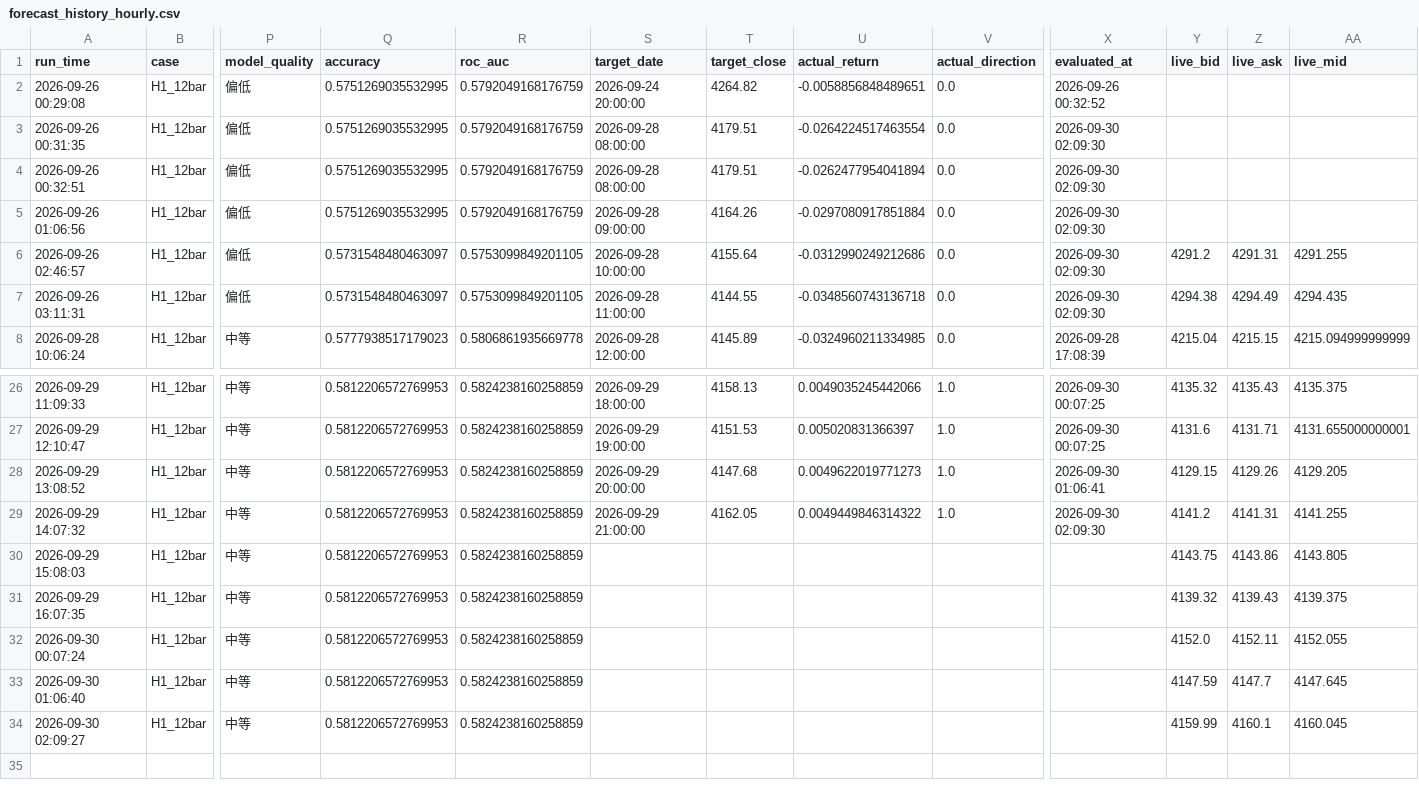
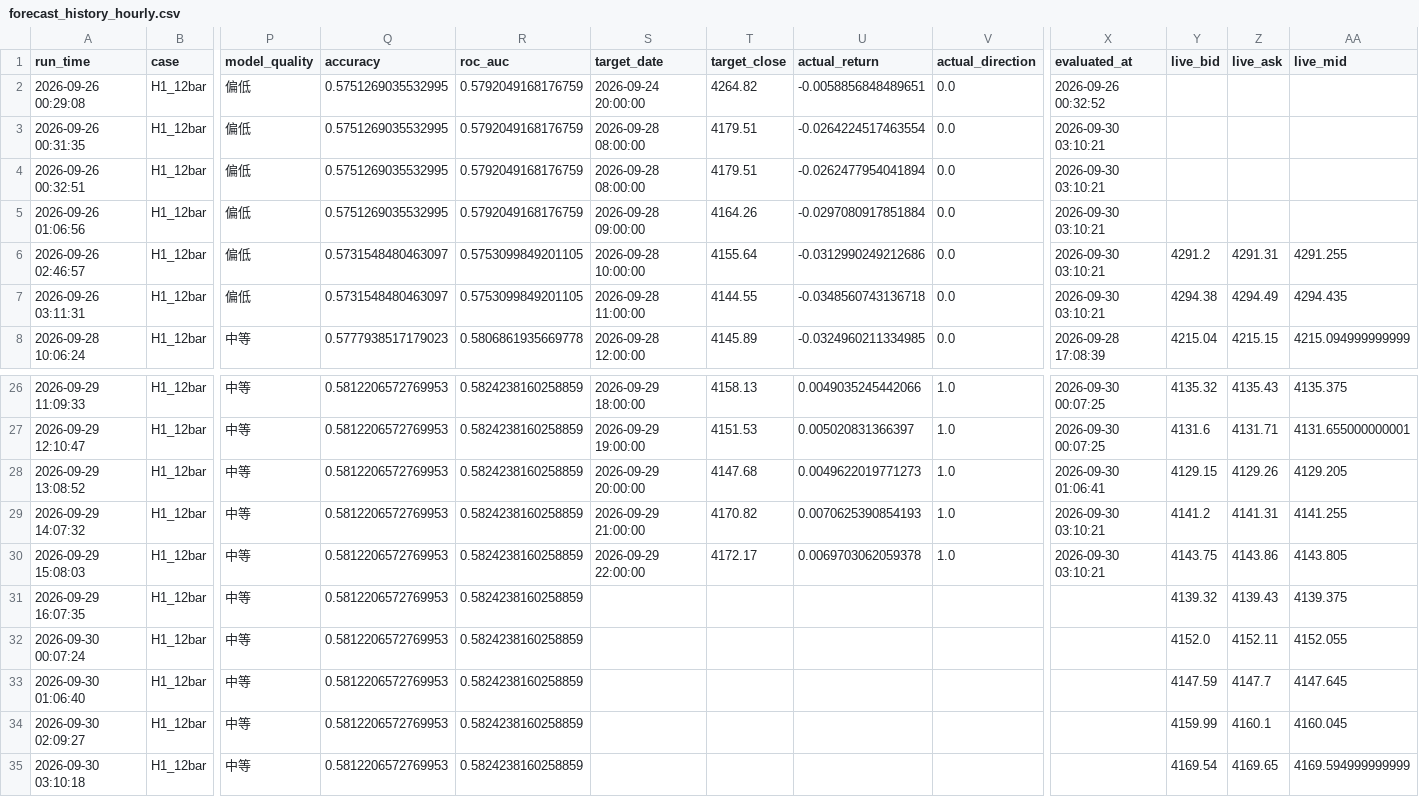
Before and after one commit to wenshao-blip/gold-forecast-dashboard, a CSV file: forecast_history_hourly.csv, drawn as a sheet; only a part is shown, gaps mark what is left out; rows hold the shown columns only; the diff names each change by its address in the sheet, - before the commit and + after, or states it on an @@ line.

Commit message:
Update forecast_history_hourly.csv

```diff
--- a/forecast_history_hourly.csv
+++ b/forecast_history_hourly.csv
-X3:X7 (evaluated_at): 2026-09-30 02:09:30
+X3:X7 (evaluated_at): 2026-09-30 03:10:21
-T29 (target_close): 4162.05
+T29 (target_close): 4170.82
-U29 (actual_return): 0.0049449846314322
+U29 (actual_return): 0.0070625390854193
-X29 (evaluated_at): 2026-09-30 02:09:30
+X29 (evaluated_at): 2026-09-30 03:10:21
-S30 (target_date): (empty)
+S30 (target_date): 2026-09-29 22:00:00
-T30 (target_close): (empty)
+T30 (target_close): 4172.17
-U30 (actual_return): (empty)
+U30 (actual_return): 0.0069703062059378
-V30 (actual_direction): (empty)
+V30 (actual_direction): 1.0
-X30 (evaluated_at): (empty)
+X30 (evaluated_at): 2026-09-30 03:10:21
+row 35: 2026-09-30 03:10:18 | H1_12bar | 中等 | 0.5812206572769953 | 0.5824238160258859 |  |  |  |  |  | 4169.54 | 4169.65 | 4169.594999999999
```
